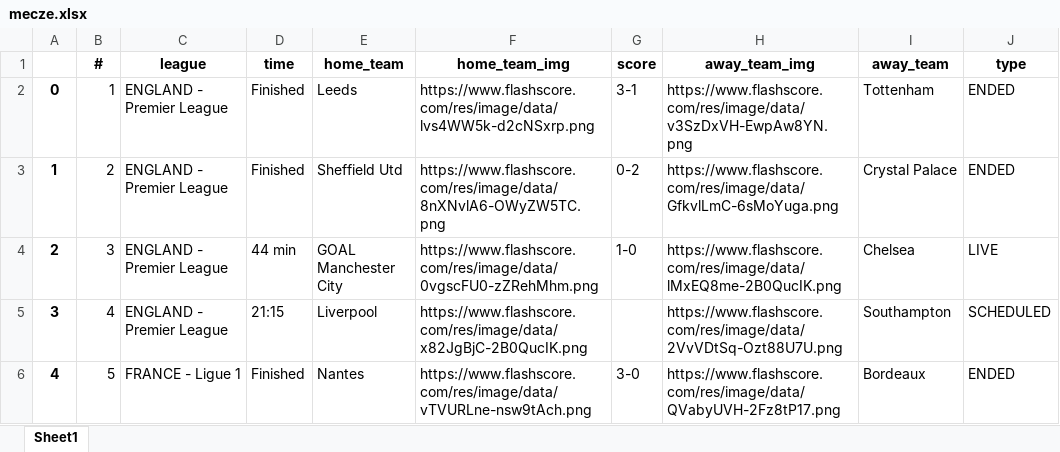
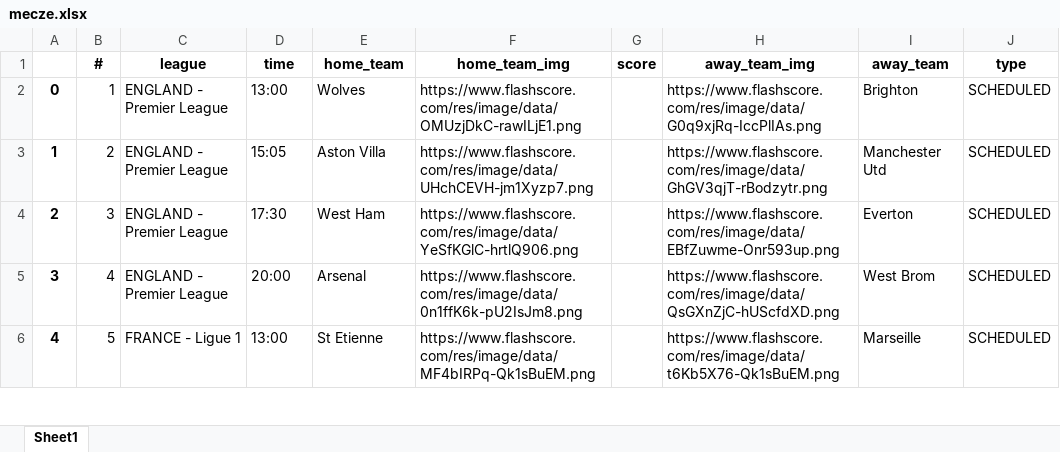
Before and after one commit to JakubTutka/ASAP-Score, an Excel workbook: gui/mecze.xlsx, sheet Sheet1, drawn as a sheet; only a part is shown; values as stored, in another font and other column widths than the file's, no borders; ↵ is a line break in a cell; the diff covers the shown part only; the diff names each change by its address in the sheet, - before the commit and + after, or states it on an @@ line.

Commit message:
toolbar works + premier league table file created

```diff
--- a/gui/mecze.xlsx (sheet Sheet1)
+++ b/gui/mecze.xlsx (sheet Sheet1)
-D2 (time): Finished
+D2 (time): 13:00
-E2 (home_team): Leeds
+E2 (home_team): Wolves
-F2 (home_team_img): https://www.flashscore.com/res/image/data/lvs4WW5k-d2cNSxrp.png
+F2 (home_team_img): https://www.flashscore.com/res/image/data/OMUzjDkC-rawILjE1.png
-G2 (score): 3-1
+G2 (score): (empty)
-H2 (away_team_img): https://www.flashscore.com/res/image/data/v3SzDxVH-EwpAw8YN.png
+H2 (away_team_img): https://www.flashscore.com/res/image/data/G0q9xjRq-IccPlIAs.png
-I2 (away_team): Tottenham
+I2 (away_team): Brighton
-J2:J3 (type): ENDED
+J2:J3 (type): SCHEDULED
-D3 (time): Finished
+D3 (time): 15:05
-E3 (home_team): Sheffield Utd
+E3 (home_team): Aston Villa
-F3 (home_team_img): https://www.flashscore.com/res/image/data/8nXNvlA6-OWyZW5TC.png
+F3 (home_team_img): https://www.flashscore.com/res/image/data/UHchCEVH-jm1Xyzp7.png
-G3 (score): 0-2
+G3 (score): (empty)
-H3 (away_team_img): https://www.flashscore.com/res/image/data/GfkvlLmC-6sMoYuga.png
+H3 (away_team_img): https://www.flashscore.com/res/image/data/GhGV3qjT-rBodzytr.png
-I3 (away_team): Crystal Palace
+I3 (away_team): Manchester Utd
-D4 (time): 44 min
+D4 (time): 17:30
-E4 (home_team): GOAL ↵ Manchester City
+E4 (home_team): West Ham
-F4 (home_team_img): https://www.flashscore.com/res/image/data/0vgscFU0-zZRehMhm.png
+F4 (home_team_img): https://www.flashscore.com/res/image/data/YeSfKGlC-hrtlQ906.png
-G4 (score): 1-0
+G4 (score): (empty)
-H4 (away_team_img): https://www.flashscore.com/res/image/data/lMxEQ8me-2B0QucIK.png
+H4 (away_team_img): https://www.flashscore.com/res/image/data/EBfZuwme-Onr593up.png
-I4 (away_team): Chelsea
+I4 (away_team): Everton
-J4 (type): LIVE
+J4 (type): SCHEDULED
-D5 (time): 21:15
+D5 (time): 20:00
-E5 (home_team): Liverpool
+E5 (home_team): Arsenal
-F5 (home_team_img): https://www.flashscore.com/res/image/data/x82JgBjC-2B0QucIK.png
+F5 (home_team_img): https://www.flashscore.com/res/image/data/0n1ffK6k-pU2IsJm8.png
-H5 (away_team_img): https://www.flashscore.com/res/image/data/2VvVDtSq-Ozt88U7U.png
+H5 (away_team_img): https://www.flashscore.com/res/image/data/QsGXnZjC-hUScfdXD.png
-I5 (away_team): Southampton
+I5 (away_team): West Brom
-D6 (time): Finished
+D6 (time): 13:00
-E6 (home_team): Nantes
+E6 (home_team): St Etienne
-F6 (home_team_img): https://www.flashscore.com/res/image/data/vTVURLne-nsw9tAch.png
+F6 (home_team_img): https://www.flashscore.com/res/image/data/MF4bIRPq-Qk1sBuEM.png
-G6 (score): 3-0
+G6 (score): (empty)
-H6 (away_team_img): https://www.flashscore.com/res/image/data/QVabyUVH-2Fz8tP17.png
+H6 (away_team_img): https://www.flashscore.com/res/image/data/t6Kb5X76-Qk1sBuEM.png
-I6 (away_team): Bordeaux
+I6 (away_team): Marseille
-J6 (type): ENDED
+J6 (type): SCHEDULED
```
Also changed, not shown: 31 edited cells elsewhere in this sheet, 7 other files.
